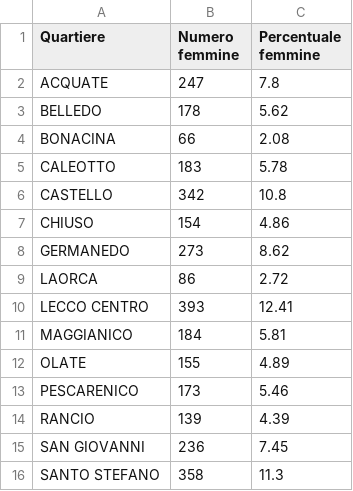
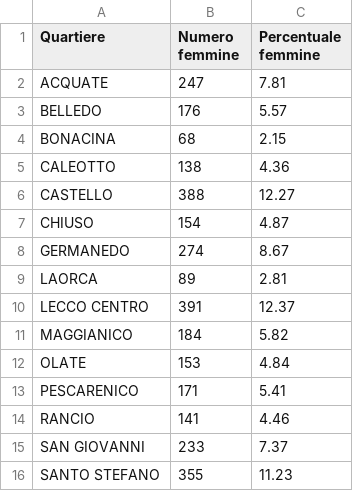
Before and after one commit to StatixHub/Statistiche, a CSV file: Destinazione/CSV/FQuartieri.csv, drawn as a sheet.

```diff
--- a/Destinazione/CSV/FQuartieri.csv
+++ b/Destinazione/CSV/FQuartieri.csv
@@ -1,16 +1,16 @@
 Quartiere,Numero femmine,Percentuale femmine
-ACQUATE,247,7.8
-BELLEDO,178,5.62
-BONACINA,66,2.08
-CALEOTTO,183,5.78
-CASTELLO,342,10.8
-CHIUSO,154,4.86
-GERMANEDO,273,8.62
-LAORCA,86,2.72
-LECCO CENTRO,393,12.41
-MAGGIANICO,184,5.81
-OLATE,155,4.89
-PESCARENICO,173,5.46
-RANCIO,139,4.39
-SAN GIOVANNI,236,7.45
-SANTO STEFANO,358,11.3
+ACQUATE,247,7.81
+BELLEDO,176,5.57
+BONACINA,68,2.15
+CALEOTTO,138,4.36
+CASTELLO,388,12.27
+CHIUSO,154,4.87
+GERMANEDO,274,8.67
+LAORCA,89,2.81
+LECCO CENTRO,391,12.37
+MAGGIANICO,184,5.82
+OLATE,153,4.84
+PESCARENICO,171,5.41
+RANCIO,141,4.46
+SAN GIOVANNI,233,7.37
+SANTO STEFANO,355,11.23
```
Also changed, not shown: Destinazione/CSV/AdultiQuart.csv, Destinazione/CSV/AnzianiQuart.csv, 40 other files.
